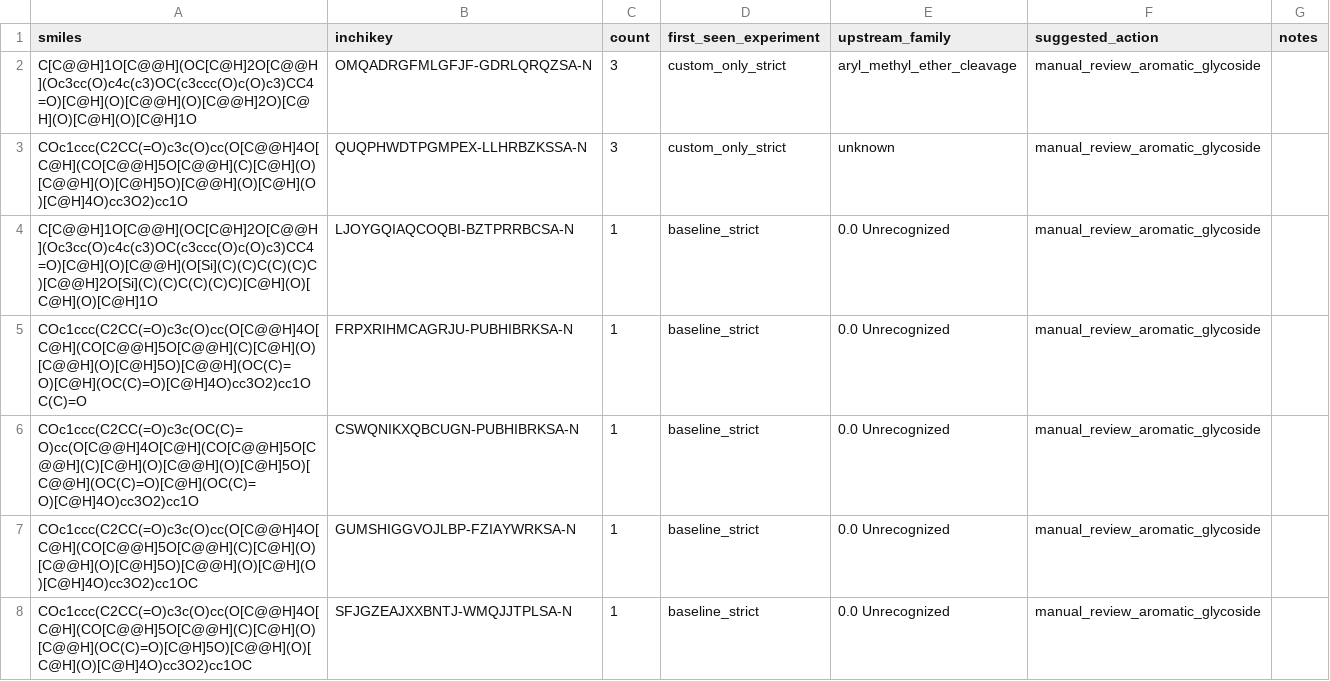
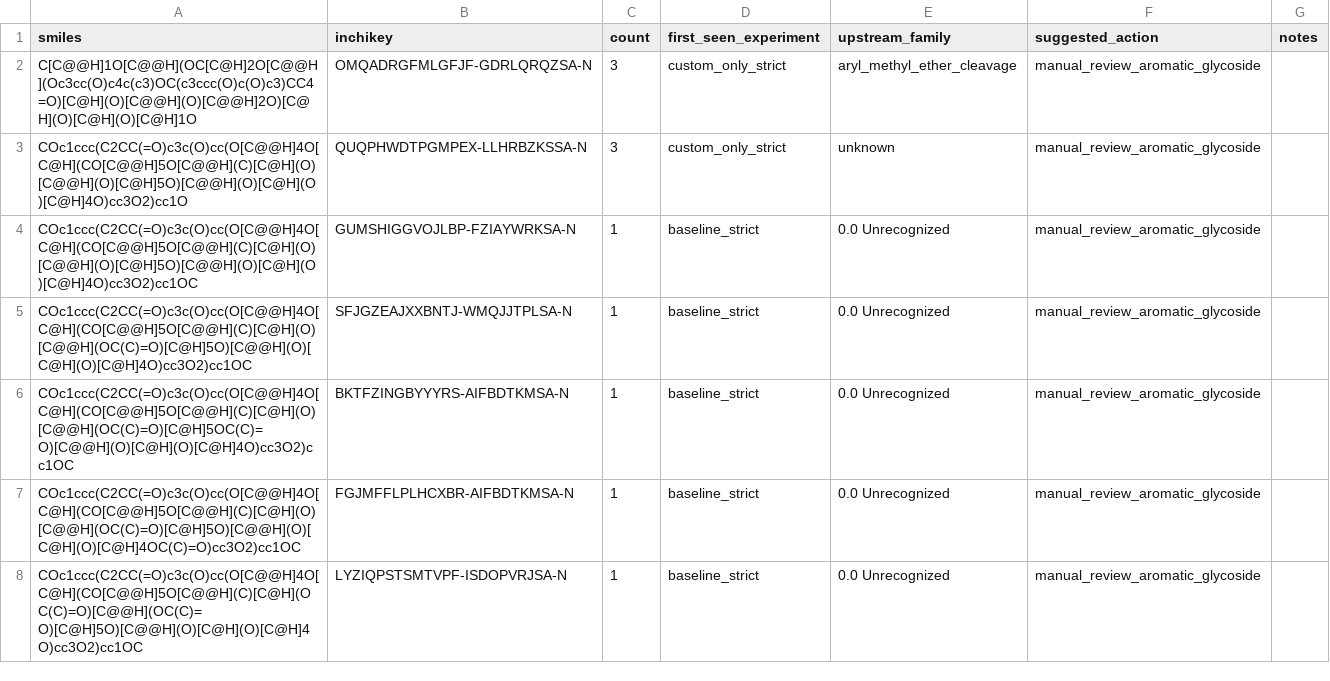
Before and after one commit to juliusloon/retro_synthesis, a CSV file: outputs/ablation/route_gap_worklist.csv, drawn as a sheet; only a part is shown; the diff covers the shown part only.

```diff
--- a/outputs/ablation/route_gap_worklist.csv
+++ b/outputs/ablation/route_gap_worklist.csv
@@ -3,6 +3,6 @@ C[C@@H]1O[C@@H](OC[C@H]2O[C@@H](Oc3cc(O)c4c(c3)OC(c3ccc(O)c(O)c3)CC4=O)[C@H](O)[
 COc1ccc(C2CC(=O)c3c(O)cc(O[C@@H]4O[C@H](CO[C@@H]5O[C@@H](C)[C@H](O)[C@@H](O)[C@H]5O)[C@@H](O)[C@H](O)[C@H]4O)cc3O2)cc1O,QUQPHWDTPGMPEX-LLHRBZKSSA-N,3,custom_only_strict,unknown,manual_review_aromatic_glycoside,
-C[C@@H]1O[C@@H](OC[C@H]2O[C@@H](Oc3cc(O)c4c(c3)OC(c3ccc(O)c(O)c3)CC4=O)[C@H](O)[C@@H](O[Si](C)(C)C(C)(C)C)[C@@H]2O[Si](C)(C)C(C)(C)C)[C@H](O)[C@H](O)[C@H]1O,LJOYGQIAQCOQBI-BZTPRRBCSA-N,1,baseline_strict,0.0 Unrecognized,manual_review_aromatic_glycoside,
-COc1ccc(C2CC(=O)c3c(O)cc(O[C@@H]4O[C@H](CO[C@@H]5O[C@@H](C)[C@H](O)[C@@H](O)[C@H]5O)[C@@H](OC(C)=O)[C@H](OC(C)=O)[C@H]4O)cc3O2)cc1OC(C)=O,FRPXRIHMCAGRJU-PUBHIBRKSA-N,1,baseline_strict,0.0 Unrecognized,manual_review_aromatic_glycoside,
-COc1ccc(C2CC(=O)c3c(OC(C)=O)cc(O[C@@H]4O[C@H](CO[C@@H]5O[C@@H](C)[C@H](O)[C@@H](O)[C@H]5O)[C@@H](OC(C)=O)[C@H](OC(C)=O)[C@H]4O)cc3O2)cc1O,CSWQNIKXQBCUGN-PUBHIBRKSA-N,1,baseline_strict,0.0 Unrecognized,manual_review_aromatic_glycoside,
 COc1ccc(C2CC(=O)c3c(O)cc(O[C@@H]4O[C@H](CO[C@@H]5O[C@@H](C)[C@H](O)[C@@H](O)[C@H]5O)[C@@H](O)[C@H](O)[C@H]4O)cc3O2)cc1OC,GUMSHIGGVOJLBP-FZIAYWRKSA-N,1,baseline_strict,0.0 Unrecognized,manual_review_aromatic_glycoside,
 COc1ccc(C2CC(=O)c3c(O)cc(O[C@@H]4O[C@H](CO[C@@H]5O[C@@H](C)[C@H](O)[C@@H](OC(C)=O)[C@H]5O)[C@@H](O)[C@H](O)[C@H]4O)cc3O2)cc1OC,SFJGZEAJXXBNTJ-WMQJJTPLSA-N,1,baseline_strict,0.0 Unrecognized,manual_review_aromatic_glycoside,
+COc1ccc(C2CC(=O)c3c(O)cc(O[C@@H]4O[C@H](CO[C@@H]5O[C@@H](C)[C@H](O)[C@@H](OC(C)=O)[C@H]5OC(C)=O)[C@@H](O)[C@H](O)[C@H]4O)cc3O2)cc1OC,BKTFZINGBYYYRS-AIFBDTKMSA-N,1,baseline_strict,0.0 Unrecognized,manual_review_aromatic_glycoside,
+COc1ccc(C2CC(=O)c3c(O)cc(O[C@@H]4O[C@H](CO[C@@H]5O[C@@H](C)[C@H](O)[C@@H](OC(C)=O)[C@H]5O)[C@@H](O)[C@H](O)[C@H]4OC(C)=O)cc3O2)cc1OC,FGJMFFLPLHCXBR-AIFBDTKMSA-N,1,baseline_strict,0.0 Unrecognized,manual_review_aromatic_glycoside,
+COc1ccc(C2CC(=O)c3c(O)cc(O[C@@H]4O[C@H](CO[C@@H]5O[C@@H](C)[C@H](OC(C)=O)[C@@H](OC(C)=O)[C@H]5O)[C@@H](O)[C@H](O)[C@H]4O)cc3O2)cc1OC,LYZIQPSTSMTVPF-ISDOPVRJSA-N,1,baseline_strict,0.0 Unrecognized,manual_review_aromatic_glycoside,
```
Also changed, not shown: 2 added rows, 7 removed rows, 3 moved rows and 25 edited cells elsewhere in this file, templates/stock_layers/stock_layers_metadata.csv, templates/stock_layers/sugar_gap_clusters.csv, 30 other files.
